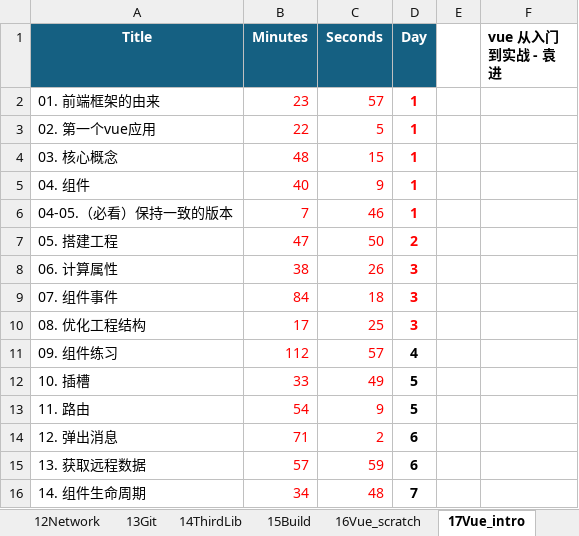
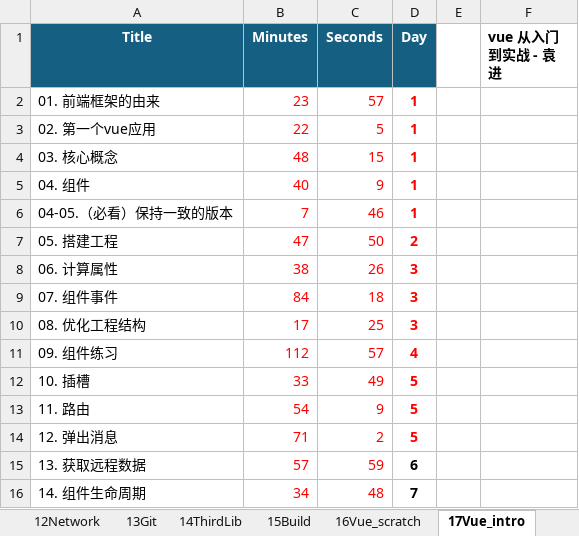
Before and after one commit to SafeWinter/duyi-fe, an Excel workbook: assets/contents.xlsx, sheet 17Vue_intro, drawn as a sheet; only a part is shown; values as stored, in another font and other column widths than the file's, no borders; the diff names each change by its address in the sheet, - before the commit and + after, or states it on an @@ line.

Commit message:
updated notes for 15_Vue_intro:L09-L12

```diff
--- a/assets/contents.xlsx (sheet 17Vue_intro)
+++ b/assets/contents.xlsx (sheet 17Vue_intro)
-D11:D14 text colour: black
+D11:D14 text colour: #FF0000
-D14 (Day): 6
+D14 (Day): 5
```
Also changed, not shown: 1 other file.
